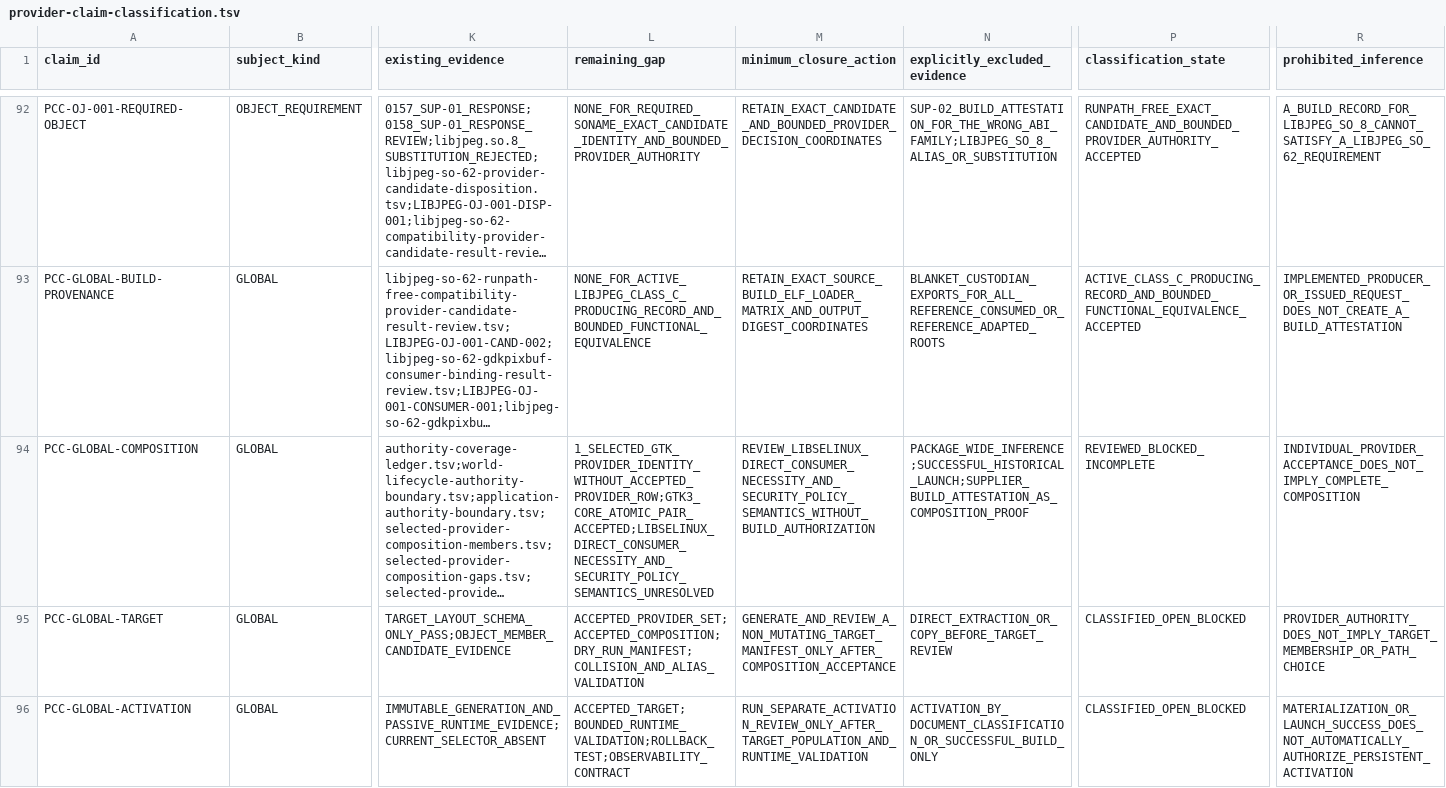
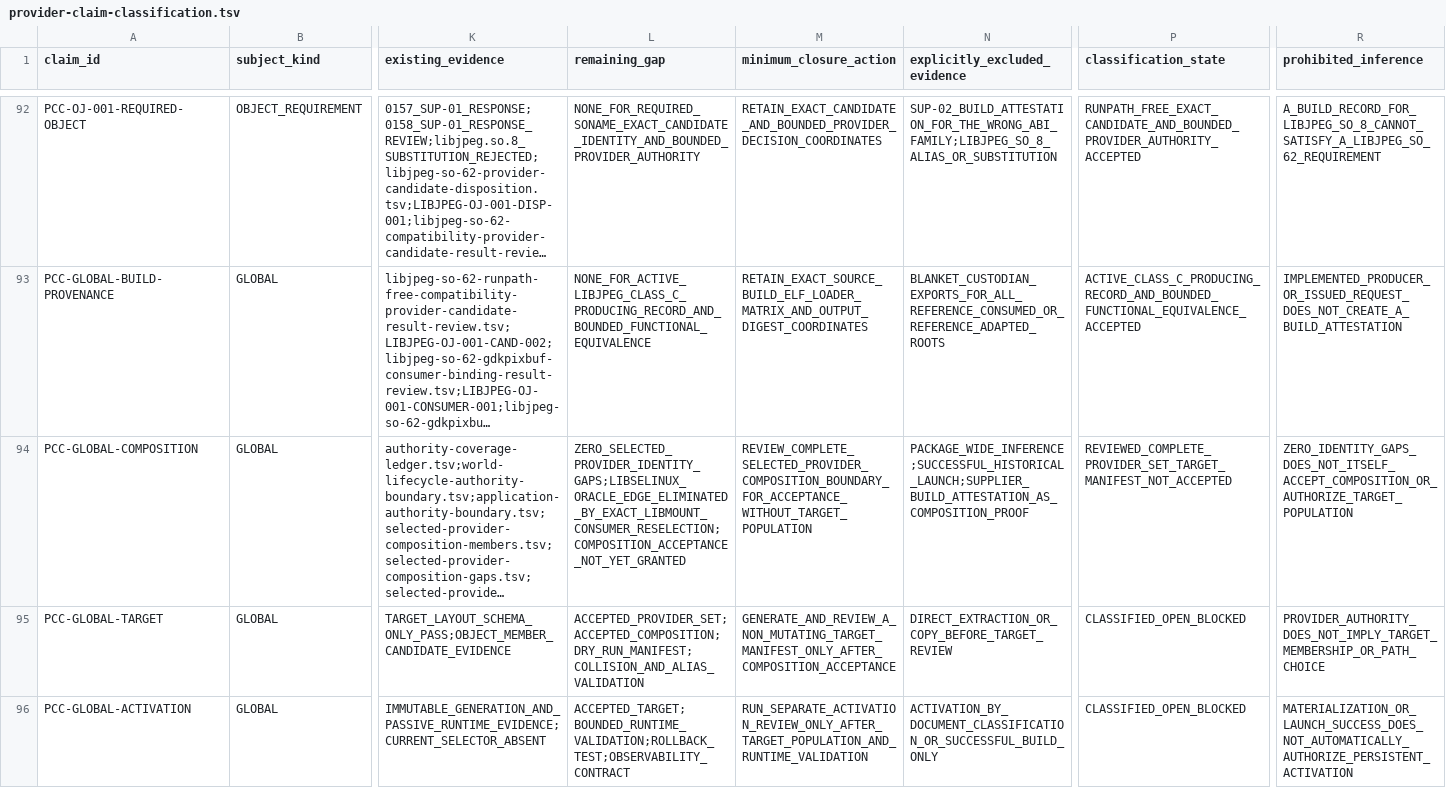
Before and after one commit to daylight-00/termux-native-desktop, a TSV file: experiments/glibc/selected-obsidian-provider-authority/review/provider-claim-classification.tsv, drawn as a sheet; only a part is shown, gaps mark what is left out; long unchanged cells end in …; the diff names each change by its address in the sheet, - before the commit and + after, or states it on an @@ line.

```diff
--- a/experiments/glibc/selected-obsidian-provider-authority/review/provider-claim-classification.tsv
+++ b/experiments/glibc/selected-obsidian-provider-authority/review/provider-claim-classification.tsv
-L94 (remaining_gap): 1_SELECTED_GTK_PROVIDER_IDENTITY_WITHOUT_ACCEPTED_PROVIDER_ROW;GTK3_CORE_ATOMIC_PAIR_ACCEPTED;LIBSELINUX_DIRECT_CONSUMER_NECESSITY_AND_SECURITY_POLICY_SEMANTICS_UNRESOLVED
+L94 (remaining_gap): ZERO_SELECTED_PROVIDER_IDENTITY_GAPS;LIBSELINUX_ORACLE_EDGE_ELIMINATED_BY_EXACT_LIBMOUNT_CONSUMER_RESELECTION;COMPOSITION_ACCEPTANCE_NOT_YET_GRANTED
-M94 (minimum_closure_action): REVIEW_LIBSELINUX_DIRECT_CONSUMER_NECESSITY_AND_SECURITY_POLICY_SEMANTICS_WITHOUT_BUILD_AUTHORIZATION
+M94 (minimum_closure_action): REVIEW_COMPLETE_SELECTED_PROVIDER_COMPOSITION_BOUNDARY_FOR_ACCEPTANCE_WITHOUT_TARGET_POPULATION
-P94 (classification_state): REVIEWED_BLOCKED_INCOMPLETE
+P94 (classification_state): REVIEWED_COMPLETE_PROVIDER_SET_TARGET_MANIFEST_NOT_ACCEPTED
-R94 (prohibited_inference): INDIVIDUAL_PROVIDER_ACCEPTANCE_DOES_NOT_IMPLY_COMPLETE_COMPOSITION
+R94 (prohibited_inference): ZERO_IDENTITY_GAPS_DOES_NOT_ITSELF_ACCEPT_COMPOSITION_OR_AUTHORIZE_TARGET_POPULATION
```
Also changed, not shown: docs/catalog.tsv, experiments/glibc/selected-obsidian-provider-authority/review/missing-glibc-provider-production-boundary-metadata.tsv, 50 other files.
